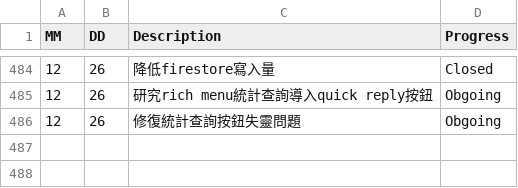
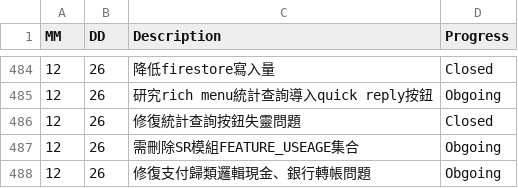
Before and after one commit to AustinLiao69/Project-LCAS-Sandbox, a CSV file: 00. Master_Project document/0001. Work log.csv, drawn as a sheet; only a part is shown, gaps mark what is left out.

```diff
--- a/00. Master_Project document/0001. Work log.csv
+++ b/00. Master_Project document/0001. Work log.csv
@@ -485,2 +485,4 @@ MM 	 DD 	 Description 	    Progress
 12	26	 研究rich menu統計查詢導入quick reply按鈕  	 Obgoing
-12	26	 修復統計查詢按鈕失靈問題  	 Obgoing
+12	26	 修復統計查詢按鈕失靈問題  	 Closed
+12	26	 需刪除SR模組FEATURE_USEAGE集合  	 Obgoing
+12	26	 修復支付歸類邏輯現金、銀行轉帳問題  	 Obgoing
```
Also changed, not shown: 2 other files.
